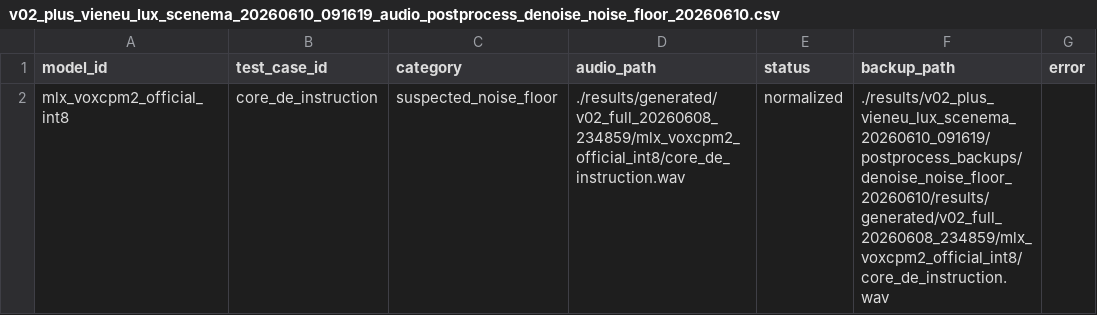
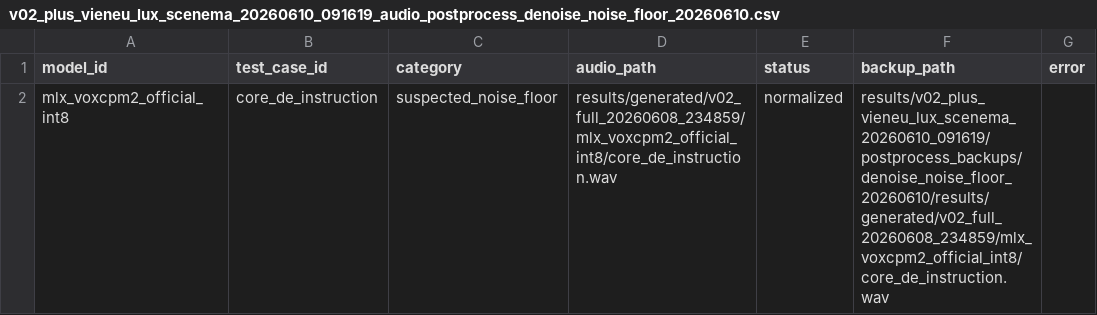
Before and after one commit to vanch007/mlx-tts-benchmarks, a CSV file: reports/v02_plus_vieneu_lux_scenema_20260610_091619_audio_postprocess_denoise_noise_floor_20260610.csv, drawn as a sheet.

```diff
--- a/reports/v02_plus_vieneu_lux_scenema_20260610_091619_audio_postprocess_denoise_noise_floor_20260610.csv
+++ b/reports/v02_plus_vieneu_lux_scenema_20260610_091619_audio_postprocess_denoise_noise_floor_20260610.csv
@@ -1,2 +1,2 @@
 model_id,test_case_id,category,audio_path,status,backup_path,error
-mlx_voxcpm2_official_int8,core_de_instruction,suspected_noise_floor,./results/generated/v02_full_20260608_234859/mlx_voxcpm2_official_int8/core_de_instruction.wav,normalized,./results/v02_plus_vieneu_lux_scenema_20260610_091619/postprocess_backups/denoise_noise_floor_20260610/results/generated/v02_full_20260608_234859/mlx_voxcpm2_official_int8/core_de_instruction.wav,
+mlx_voxcpm2_official_int8,core_de_instruction,suspected_noise_floor,results/generated/v02_full_20260608_234859/mlx_voxcpm2_official_int8/core_de_instruction.wav,normalized,results/v02_plus_vieneu_lux_scenema_20260610_091619/postprocess_backups/denoise_noise_floor_20260610/results/generated/v02_full_20260608_234859/mlx_voxcpm2_official_int8/core_de_instruction.wav,
```
Also changed, not shown: reports/v02_plus_vieneu_lux_scenema_20260610_091619.scored.csv, reports/v02_plus_vieneu_lux_scenema_20260610_091619_audio_anomalies.csv, 16 other files.
